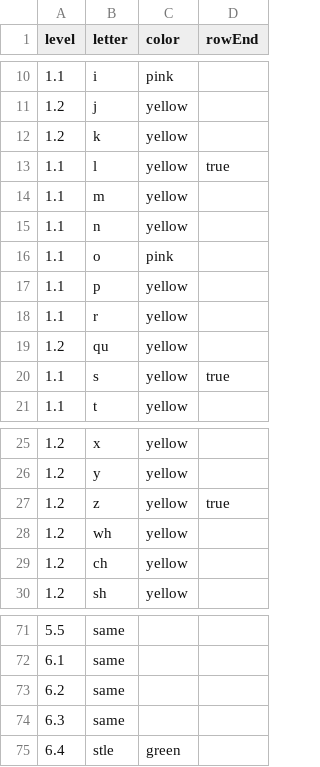
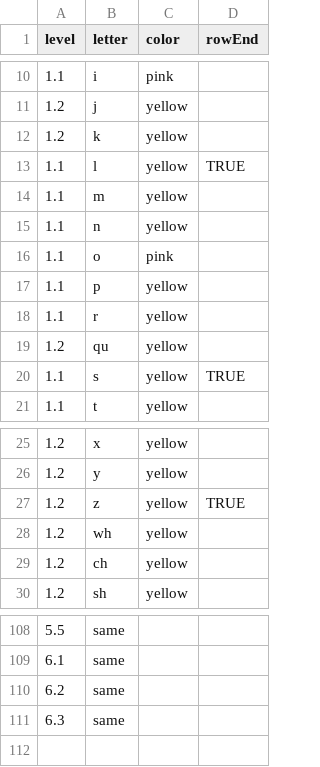
Before and after one commit to adunham95/word-builder, a CSV file: src/Data/raw.csv, drawn as a sheet; only a part is shown, gaps mark what is left out; the diff covers the shown part only.

```diff
--- a/src/Data/raw.csv
+++ b/src/Data/raw.csv
@@ -12,3 +12,3 @@ level,letter,color,rowEnd
 1.2,k,yellow,
-1.1,l,yellow,true
+1.1,l,yellow,TRUE
 1.1,m,yellow,
@@ -19,3 +19,3 @@ level,letter,color,rowEnd
 1.2,qu,yellow,
-1.1,s,yellow,true
+1.1,s,yellow,TRUE
 1.1,t,yellow,
@@ -26,3 +26,3 @@ level,letter,color,rowEnd
 1.2,y,yellow,
-1.2,z,yellow,true
+1.2,z,yellow,TRUE
 1.2,wh,yellow,
@@ -74,2 +111 @@ level,letter,color,rowEnd
 6.3,same,,
-6.4,stle,green,
```
Also changed, not shown: 42 added rows, 6 removed rows, 2 moved rows and 6 edited cells elsewhere in this file, 1 other file.
